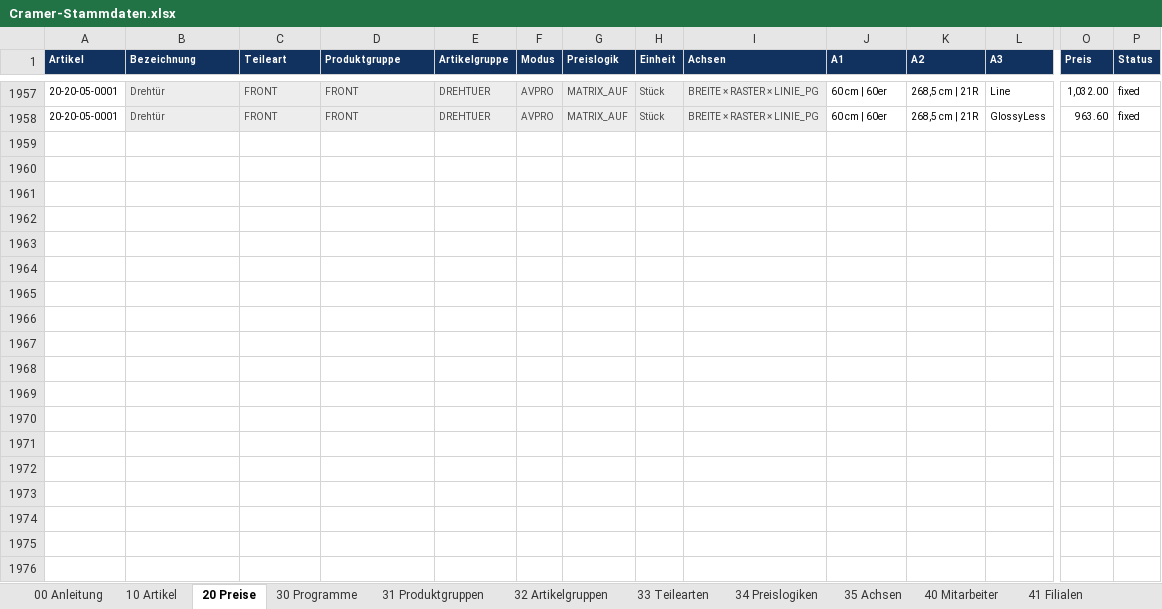
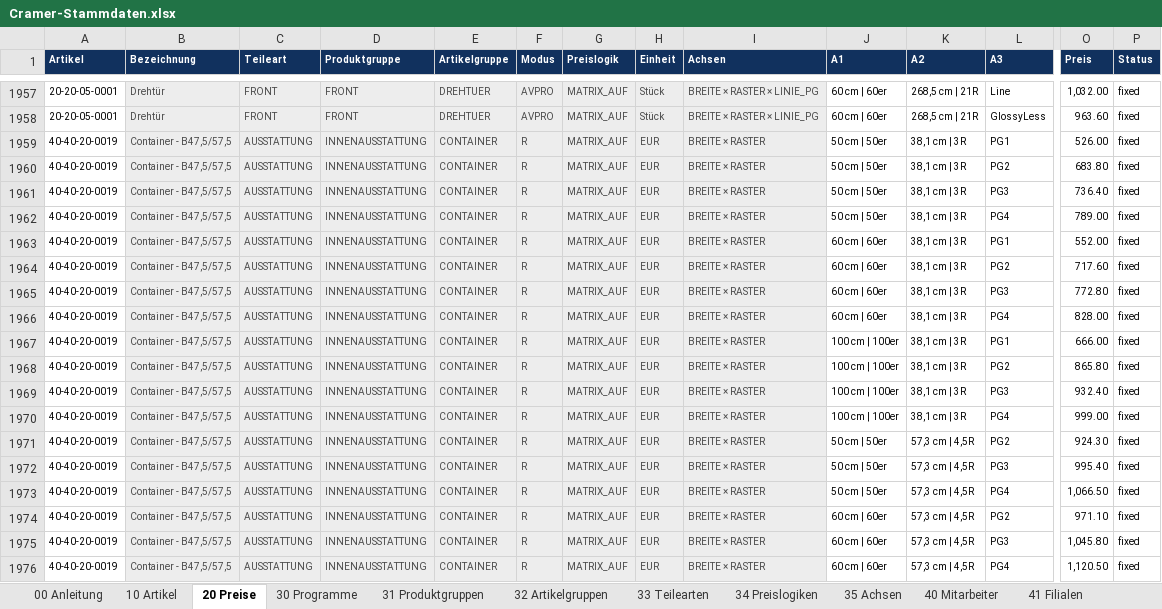
Before and after one commit to shirocasa01-pixel/Cramer-Konfigurator-v2, an Excel workbook: app/Cramer-Stammdaten.xlsx, sheet 20 Preise, drawn as a sheet; only a part is shown, gaps mark what is left out; values as stored, in another font and other column widths than the file's, no borders; rows hold the shown columns only; the diff covers the shown part only; the diff names each change by its address in the sheet, - before the commit and + after, or states it on an @@ line.

```diff
--- a/app/Cramer-Stammdaten.xlsx (sheet 20 Preise)
+++ b/app/Cramer-Stammdaten.xlsx (sheet 20 Preise)
+row 1959: 40-40-20-0019 | Container - B47,5/57,5 | AUSSTATTUNG | INNENAUSSTATTUNG | CONTAINER | R | MATRIX_AUF | EUR | BREITE × RASTER | 50 cm | 50er | 38,1 cm | 3R | PG1 | 526.00 | fixed
+row 1960: 40-40-20-0019 | Container - B47,5/57,5 | AUSSTATTUNG | INNENAUSSTATTUNG | CONTAINER | R | MATRIX_AUF | EUR | BREITE × RASTER | 50 cm | 50er | 38,1 cm | 3R | PG2 | 683.80 | fixed
+row 1961: 40-40-20-0019 | Container - B47,5/57,5 | AUSSTATTUNG | INNENAUSSTATTUNG | CONTAINER | R | MATRIX_AUF | EUR | BREITE × RASTER | 50 cm | 50er | 38,1 cm | 3R | PG3 | 736.40 | fixed
+row 1962: 40-40-20-0019 | Container - B47,5/57,5 | AUSSTATTUNG | INNENAUSSTATTUNG | CONTAINER | R | MATRIX_AUF | EUR | BREITE × RASTER | 50 cm | 50er | 38,1 cm | 3R | PG4 | 789.00 | fixed
+row 1963: 40-40-20-0019 | Container - B47,5/57,5 | AUSSTATTUNG | INNENAUSSTATTUNG | CONTAINER | R | MATRIX_AUF | EUR | BREITE × RASTER | 60 cm | 60er | 38,1 cm | 3R | PG1 | 552.00 | fixed
+row 1964: 40-40-20-0019 | Container - B47,5/57,5 | AUSSTATTUNG | INNENAUSSTATTUNG | CONTAINER | R | MATRIX_AUF | EUR | BREITE × RASTER | 60 cm | 60er | 38,1 cm | 3R | PG2 | 717.60 | fixed
+row 1965: 40-40-20-0019 | Container - B47,5/57,5 | AUSSTATTUNG | INNENAUSSTATTUNG | CONTAINER | R | MATRIX_AUF | EUR | BREITE × RASTER | 60 cm | 60er | 38,1 cm | 3R | PG3 | 772.80 | fixed
+row 1966: 40-40-20-0019 | Container - B47,5/57,5 | AUSSTATTUNG | INNENAUSSTATTUNG | CONTAINER | R | MATRIX_AUF | EUR | BREITE × RASTER | 60 cm | 60er | 38,1 cm | 3R | PG4 | 828.00 | fixed
+row 1967: 40-40-20-0019 | Container - B47,5/57,5 | AUSSTATTUNG | INNENAUSSTATTUNG | CONTAINER | R | MATRIX_AUF | EUR | BREITE × RASTER | 100 cm | 100er | 38,1 cm | 3R | PG1 | 666.00 | fixed
+row 1968: 40-40-20-0019 | Container - B47,5/57,5 | AUSSTATTUNG | INNENAUSSTATTUNG | CONTAINER | R | MATRIX_AUF | EUR | BREITE × RASTER | 100 cm | 100er | 38,1 cm | 3R | PG2 | 865.80 | fixed
+row 1969: 40-40-20-0019 | Container - B47,5/57,5 | AUSSTATTUNG | INNENAUSSTATTUNG | CONTAINER | R | MATRIX_AUF | EUR | BREITE × RASTER | 100 cm | 100er | 38,1 cm | 3R | PG3 | 932.40 | fixed
+row 1970: 40-40-20-0019 | Container - B47,5/57,5 | AUSSTATTUNG | INNENAUSSTATTUNG | CONTAINER | R | MATRIX_AUF | EUR | BREITE × RASTER | 100 cm | 100er | 38,1 cm | 3R | PG4 | 999.00 | fixed
+row 1971: 40-40-20-0019 | Container - B47,5/57,5 | AUSSTATTUNG | INNENAUSSTATTUNG | CONTAINER | R | MATRIX_AUF | EUR | BREITE × RASTER | 50 cm | 50er | 57,3 cm | 4,5R | PG2 | 924.30 | fixed
+row 1972: 40-40-20-0019 | Container - B47,5/57,5 | AUSSTATTUNG | INNENAUSSTATTUNG | CONTAINER | R | MATRIX_AUF | EUR | BREITE × RASTER | 50 cm | 50er | 57,3 cm | 4,5R | PG3 | 995.40 | fixed
+row 1973: 40-40-20-0019 | Container - B47,5/57,5 | AUSSTATTUNG | INNENAUSSTATTUNG | CONTAINER | R | MATRIX_AUF | EUR | BREITE × RASTER | 50 cm | 50er | 57,3 cm | 4,5R | PG4 | 1,066.50 | fixed
+row 1974: 40-40-20-0019 | Container - B47,5/57,5 | AUSSTATTUNG | INNENAUSSTATTUNG | CONTAINER | R | MATRIX_AUF | EUR | BREITE × RASTER | 60 cm | 60er | 57,3 cm | 4,5R | PG2 | 971.10 | fixed
+row 1975: 40-40-20-0019 | Container - B47,5/57,5 | AUSSTATTUNG | INNENAUSSTATTUNG | CONTAINER | R | MATRIX_AUF | EUR | BREITE × RASTER | 60 cm | 60er | 57,3 cm | 4,5R | PG3 | 1,045.80 | fixed
+row 1976: 40-40-20-0019 | Container - B47,5/57,5 | AUSSTATTUNG | INNENAUSSTATTUNG | CONTAINER | R | MATRIX_AUF | EUR | BREITE × RASTER | 60 cm | 60er | 57,3 cm | 4,5R | PG4 | 1,120.50 | fixed
```
Also changed, not shown: 115 added rows and 52 edited cells elsewhere in this sheet, sheet 10 Artikel, 34 other files.
